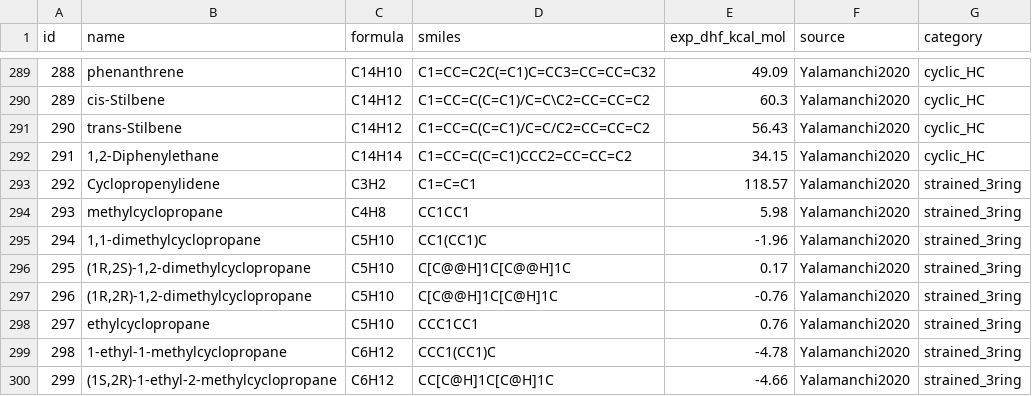
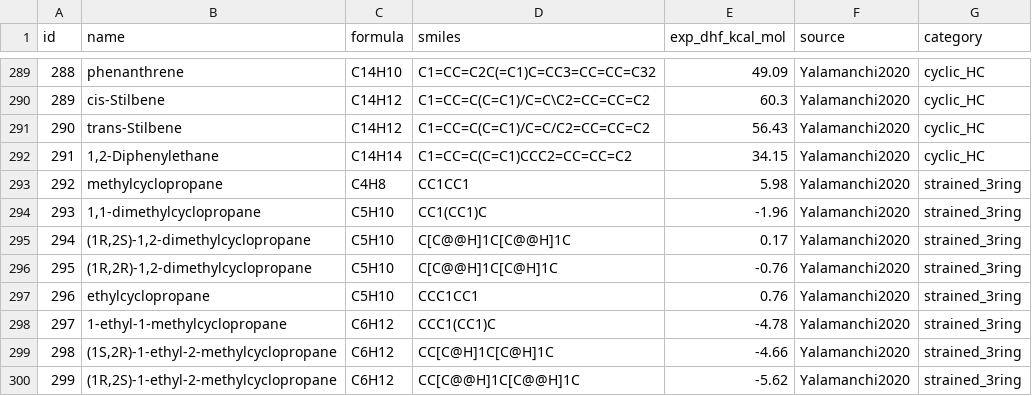
Before and after one commit to patonlab/deltahf, a CSV file: deltahf/data/training_data.csv, drawn as a sheet; only a part is shown, gaps mark what is left out; the shorter side is filled out with more unchanged rows; removed rows and columns are numbered as before the commit, all else as after; the diff names each change by its address in the sheet, - before the commit and + after, or states it on an @@ line.

Commit message:
Remove cyclopropenylidene from training data (313 molecules)
Cyclopropenylidene is a carbene whose SMILES (C1=C=C1) is incorrectly
parsed by RDKit, which adds implicit H to fill valence rather than
representing the divalent carbon. Remove it to avoid fitting on a
misrepresented structure.

Update all references: test counts, README dataset description and
benchmark narrative, and regenerate the training data histogram.

```diff
--- a/deltahf/data/training_data.csv
+++ b/deltahf/data/training_data.csv
-row 293: 292 | Cyclopropenylidene | C3H2 | C1=C=C1 | 118.57 | Yalamanchi2020 | strained_3ring
@@ column A (id) renumbered from row 293 down @@
```
Also changed, not shown: 3 other files.
